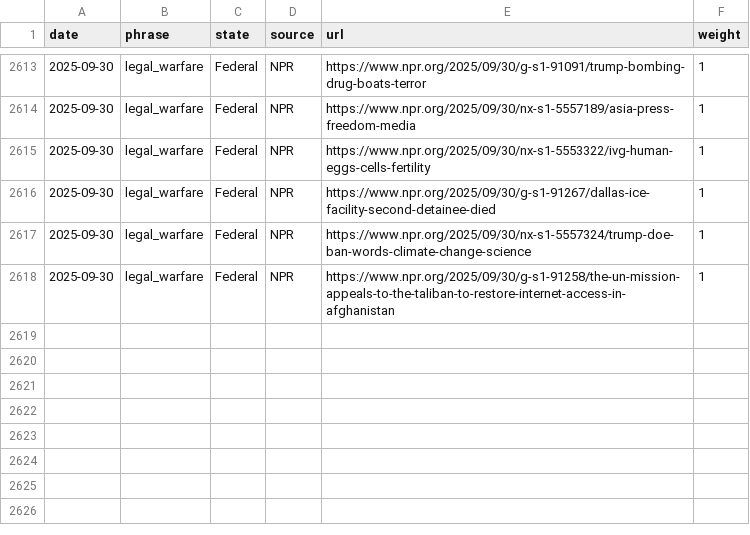
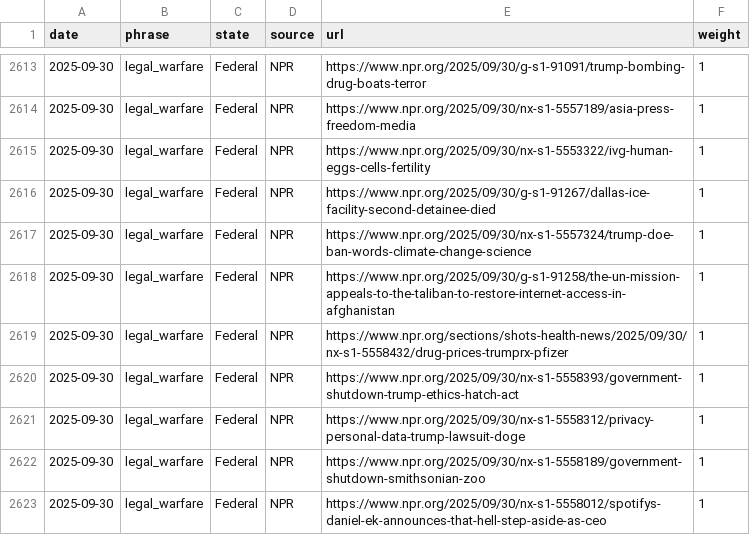
Before and after one commit to roll-for-error/us-authoritarian-heatmap, a CSV file: tier1-map/tier1_events.csv, drawn as a sheet; only a part is shown, gaps mark what is left out; the diff names each change by its address in the sheet, - before the commit and + after, or states it on an @@ line.

```diff
--- a/tier1-map/tier1_events.csv
+++ b/tier1-map/tier1_events.csv
+row 2619: 2025-09-30 | legal_warfare | Federal | NPR | https://www.npr.org/sections/shots-health-news/2025/09/30/nx-s1-5558432/drug-prices-trumprx-pfizer | 1
+row 2620: 2025-09-30 | legal_warfare | Federal | NPR | https://www.npr.org/2025/09/30/nx-s1-5558393/government-shutdown-trump-ethics-hatch-act | 1
+row 2621: 2025-09-30 | legal_warfare | Federal | NPR | https://www.npr.org/2025/09/30/nx-s1-5558312/privacy-personal-data-trump-lawsuit-doge | 1
+row 2622: 2025-09-30 | legal_warfare | Federal | NPR | https://www.npr.org/2025/09/30/nx-s1-5558189/government-shutdown-smithsonian-zoo | 1
+row 2623: 2025-09-30 | legal_warfare | Federal | NPR | https://www.npr.org/2025/09/30/nx-s1-5558012/spotifys-daniel-ek-announces-that-hell-step-aside-as-ceo | 1
```
